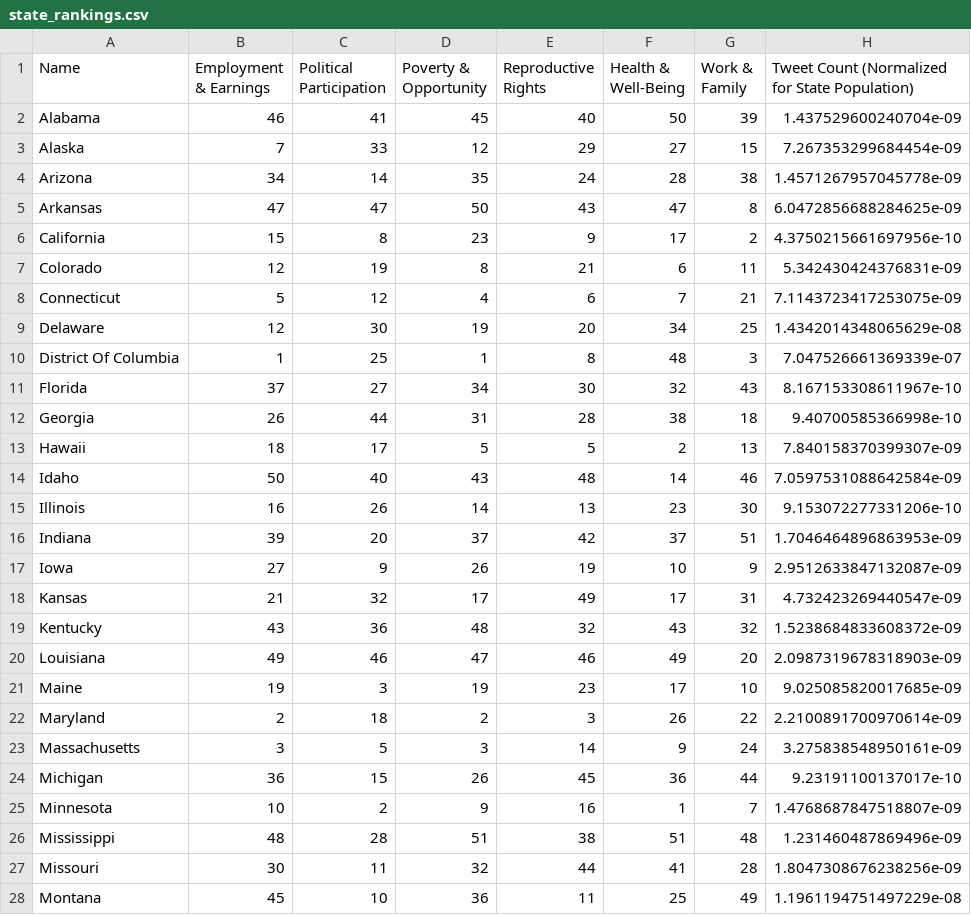
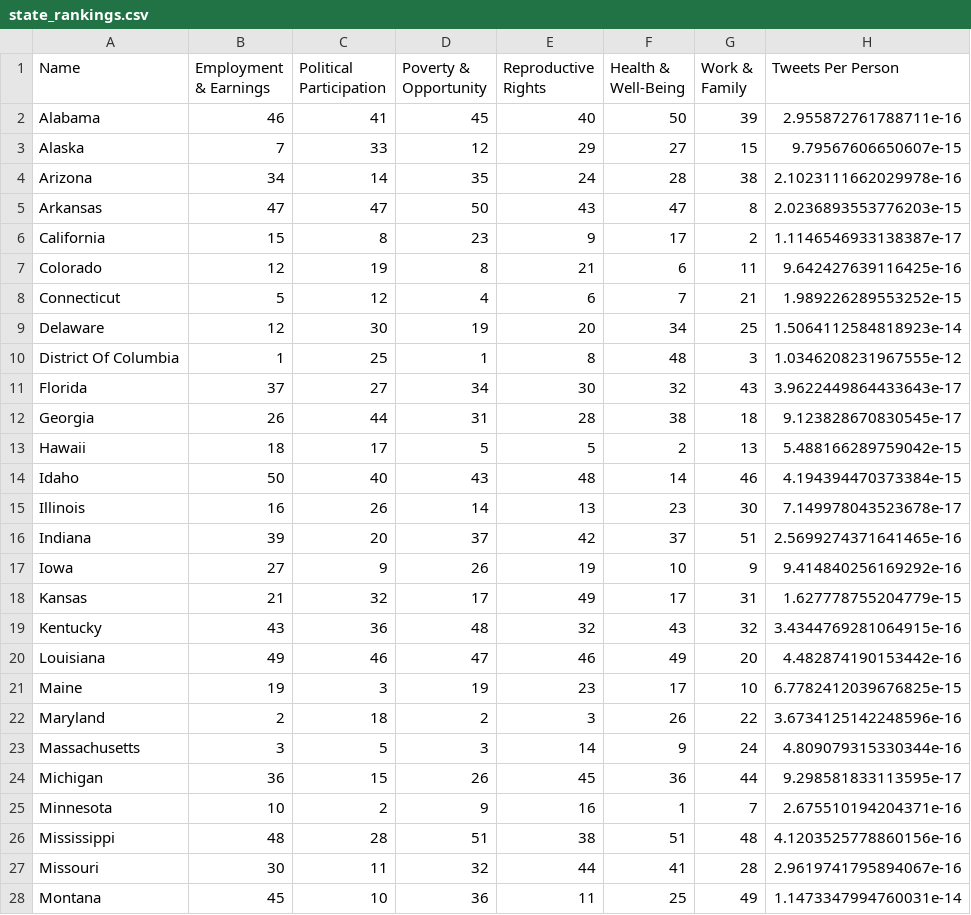
Before and after one commit to jmcaloon/womens_march, a CSV file: state_rankings.csv, drawn as a sheet; only a part is shown; the diff covers the shown part only.

Commit message:
tweets per person

```diff
--- a/state_rankings.csv
+++ b/state_rankings.csv
@@ -1,28 +1,28 @@
-Name,Employment & Earnings,Political Participation,Poverty & Opportunity,Reproductive Rights,Health & Well-Being,Work & Family,Tweet Count (Normalized for State Population)
-Alabama,46,41,45,40,50,39,1.437529600240704e-09
-Alaska,7,33,12,29,27,15,7.267353299684454e-09
-Arizona,34,14,35,24,28,38,1.4571267957045778e-09
-Arkansas,47,47,50,43,47,8,6.0472856688284625e-09
-California,15,8,23,9,17,2,4.3750215661697956e-10
-Colorado,12,19,8,21,6,11,5.342430424376831e-09
-Connecticut,5,12,4,6,7,21,7.1143723417253075e-09
-Delaware,12,30,19,20,34,25,1.4342014348065629e-08
-District Of Columbia,1,25,1,8,48,3,7.047526661369339e-07
-Florida,37,27,34,30,32,43,8.167153308611967e-10
-Georgia,26,44,31,28,38,18,9.40700585366998e-10
-Hawaii,18,17,5,5,2,13,7.840158370399307e-09
-Idaho,50,40,43,48,14,46,7.0597531088642584e-09
-Illinois,16,26,14,13,23,30,9.153072277331206e-10
-Indiana,39,20,37,42,37,51,1.7046464896863953e-09
-Iowa,27,9,26,19,10,9,2.9512633847132087e-09
-Kansas,21,32,17,49,17,31,4.732423269440547e-09
-Kentucky,43,36,48,32,43,32,1.5238684833608372e-09
-Louisiana,49,46,47,46,49,20,2.0987319678318903e-09
-Maine,19,3,19,23,17,10,9.025085820017685e-09
-Maryland,2,18,2,3,26,22,2.2100891700970614e-09
-Massachusetts,3,5,3,14,9,24,3.275838548950161e-09
-Michigan,36,15,26,45,36,44,9.23191100137017e-10
-Minnesota,10,2,9,16,1,7,1.4768687847518807e-09
-Mississippi,48,28,51,38,51,48,1.231460487869496e-09
-Missouri,30,11,32,44,41,28,1.8047308676238256e-09
-Montana,45,10,36,11,25,49,1.1961194751497229e-08
+Name,Employment & Earnings,Political Participation,Poverty & Opportunity,Reproductive Rights,Health & Well-Being,Work & Family,Tweets Per Person
+Alabama,46,41,45,40,50,39,2.955872761788711e-16
+Alaska,7,33,12,29,27,15,9.79567606650607e-15
+Arizona,34,14,35,24,28,38,2.1023111662029978e-16
+Arkansas,47,47,50,43,47,8,2.0236893553776203e-15
+California,15,8,23,9,17,2,1.1146546933138387e-17
+Colorado,12,19,8,21,6,11,9.642427639116425e-16
+Connecticut,5,12,4,6,7,21,1.989226289553252e-15
+Delaware,12,30,19,20,34,25,1.5064112584818923e-14
+District Of Columbia,1,25,1,8,48,3,1.0346208231967555e-12
+Florida,37,27,34,30,32,43,3.9622449864433643e-17
+Georgia,26,44,31,28,38,18,9.123828670830545e-17
+Hawaii,18,17,5,5,2,13,5.488166289759042e-15
+Idaho,50,40,43,48,14,46,4.194394470373384e-15
+Illinois,16,26,14,13,23,30,7.149978043523678e-17
+Indiana,39,20,37,42,37,51,2.5699274371641465e-16
+Iowa,27,9,26,19,10,9,9.414840256169292e-16
+Kansas,21,32,17,49,17,31,1.627778755204779e-15
+Kentucky,43,36,48,32,43,32,3.4344769281064915e-16
+Louisiana,49,46,47,46,49,20,4.482874190153442e-16
+Maine,19,3,19,23,17,10,6.7782412039676825e-15
+Maryland,2,18,2,3,26,22,3.6734125142248596e-16
+Massachusetts,3,5,3,14,9,24,4.809079315330344e-16
+Michigan,36,15,26,45,36,44,9.298581833113595e-17
+Minnesota,10,2,9,16,1,7,2.675510194204371e-16
+Mississippi,48,28,51,38,51,48,4.1203525778860156e-16
+Missouri,30,11,32,44,41,28,2.9619741795894067e-16
+Montana,45,10,36,11,25,49,1.1473347994760031e-14
```
Also changed, not shown: 24 edited cells elsewhere in this file.
